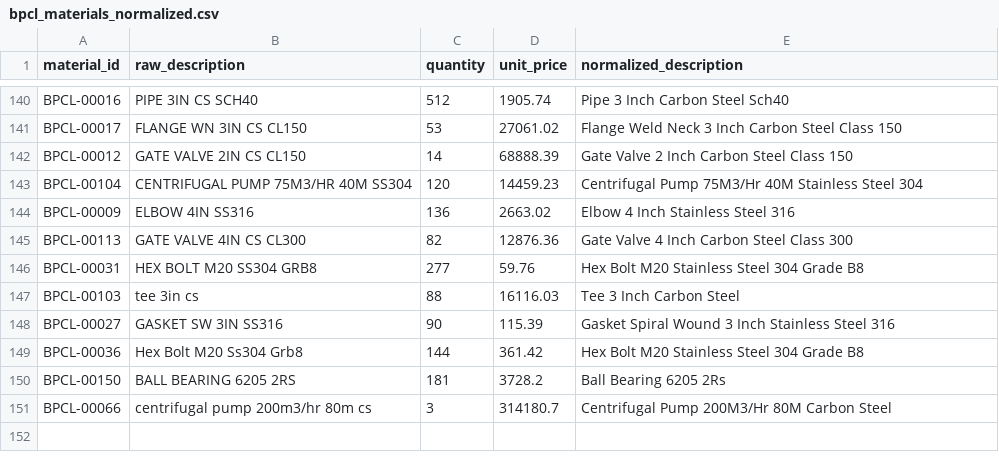
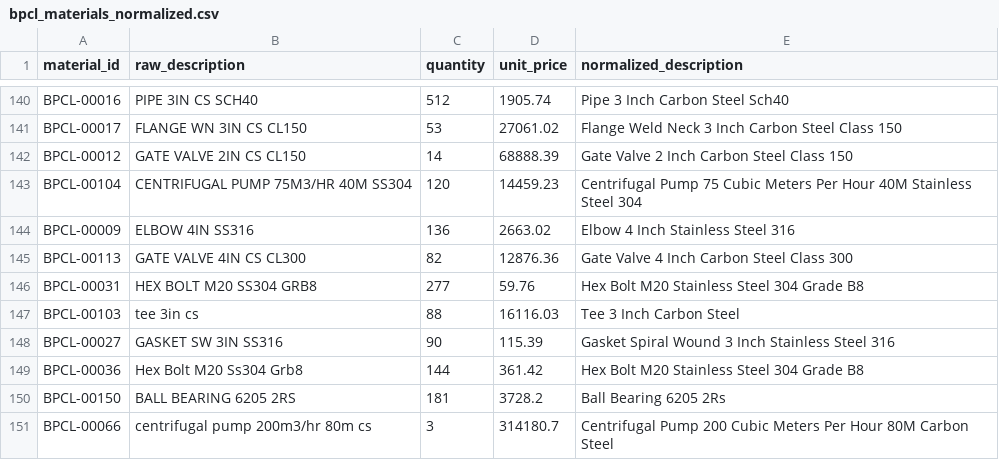
Before and after one commit to lavan6264/SIH-Atomic, a CSV file: data/bpcl_materials_normalized.csv, drawn as a sheet; only a part is shown, gaps mark what is left out; the diff covers the shown part only.

```diff
--- a/data/bpcl_materials_normalized.csv
+++ b/data/bpcl_materials_normalized.csv
@@ -142,3 +142,3 @@ BPCL-00017,FLANGE WN 3IN CS CL150,53,27061.02,Flange Weld Neck 3 Inch Carbon Ste
 BPCL-00012,GATE VALVE 2IN CS CL150,14,68888.39,Gate Valve 2 Inch Carbon Steel Class 150
-BPCL-00104,CENTRIFUGAL PUMP 75M3/HR 40M SS304,120,14459.23,Centrifugal Pump 75M3/Hr 40M Stainless Steel 304
+BPCL-00104,CENTRIFUGAL PUMP 75M3/HR 40M SS304,120,14459.23,Centrifugal Pump 75 Cubic Meters Per Hour 40M Stainless Steel 304
 BPCL-00009,ELBOW 4IN SS316,136,2663.02,Elbow 4 Inch Stainless Steel 316
@@ -150,2 +150,2 @@ BPCL-00036,Hex Bolt M20 Ss304 Grb8,144,361.42,Hex Bolt M20 Stainless Steel 304 G
 BPCL-00150,BALL BEARING 6205 2RS,181,3728.2,Ball Bearing 6205 2Rs
-BPCL-00066,centrifugal pump 200m3/hr 80m cs,3,314180.7,Centrifugal Pump 200M3/Hr 80M Carbon Steel
+BPCL-00066,centrifugal pump 200m3/hr 80m cs,3,314180.7,Centrifugal Pump 200 Cubic Meters Per Hour 80M Carbon Steel
```
Also changed, not shown: 8 edited cells elsewhere in this file, data/hpcl_materials_normalized.csv, 4 other files.
